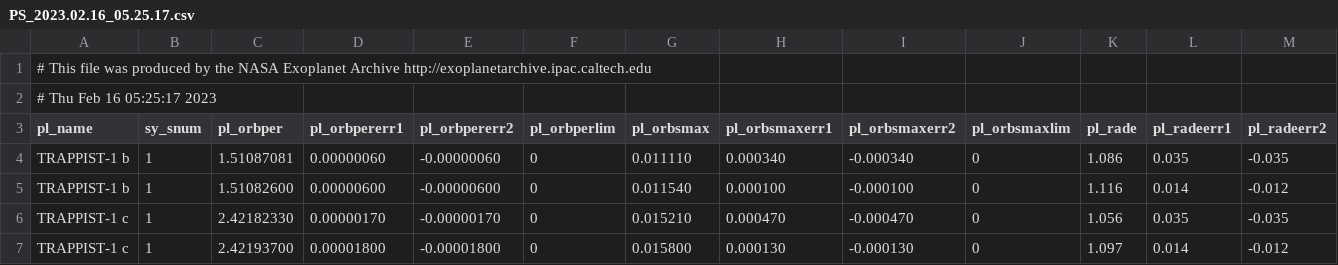
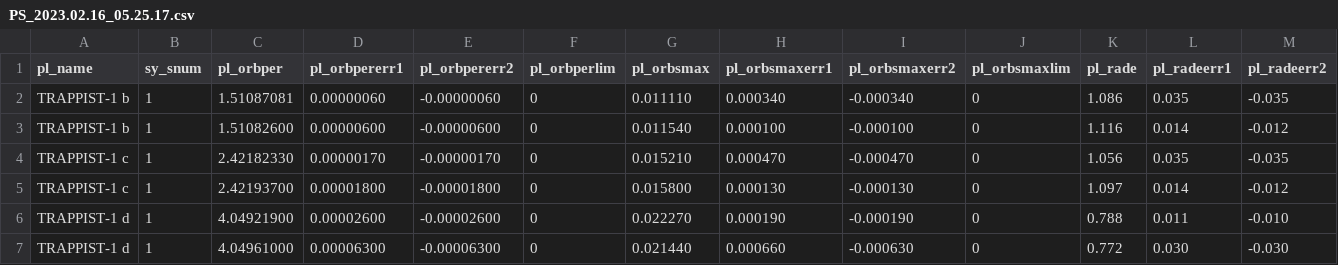
Before and after one commit to AdnanAlamgir/Planetary-temperature-model, a CSV file: PS_2023.02.16_05.25.17.csv, drawn as a sheet; only a part is shown; the shorter side is filled out with more unchanged rows; rows hold the shown columns only; the diff names each change by its address in the sheet, - before the commit and + after, or states it on an @@ line.

Commit message:
Update PS_2023.02.16_05.25.17.csv

```diff
--- a/PS_2023.02.16_05.25.17.csv
+++ b/PS_2023.02.16_05.25.17.csv
-row 1: # This file was produced by the NASA Exoplanet Archive http://exoplanetarchive.ipac.caltech.edu
-row 2: # Thu Feb 16 05:25:17 2023
```
